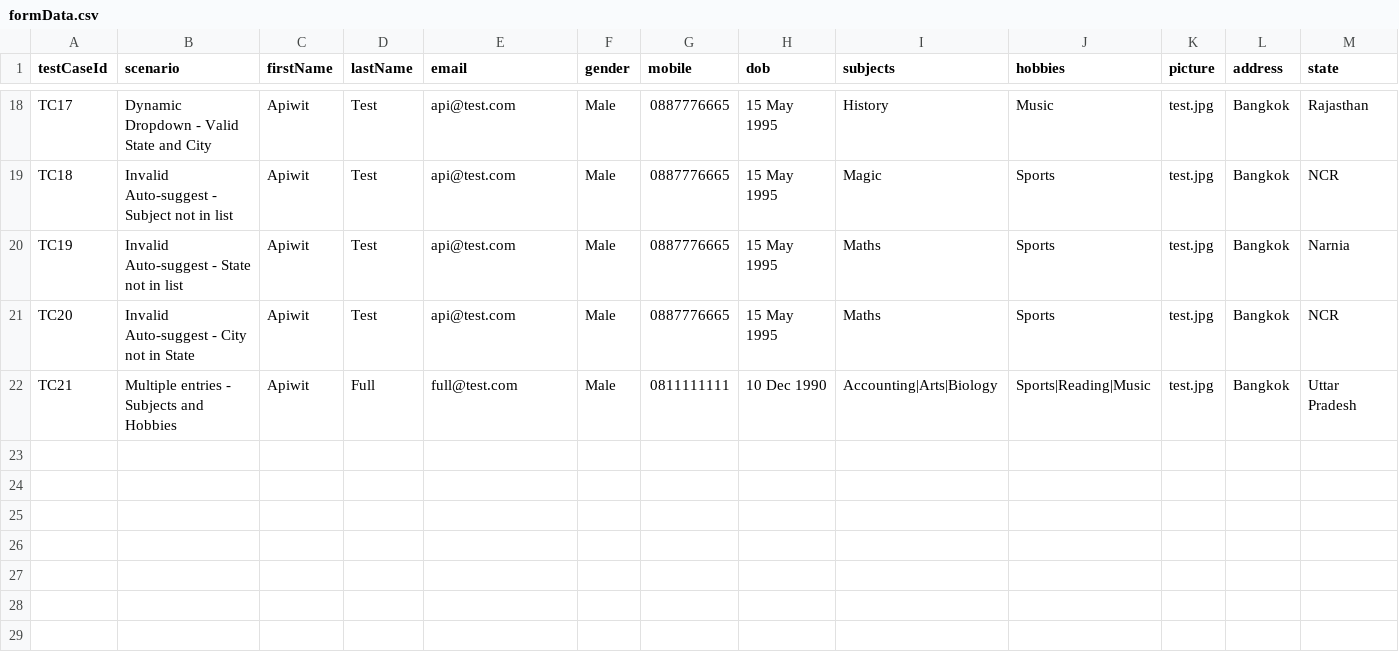
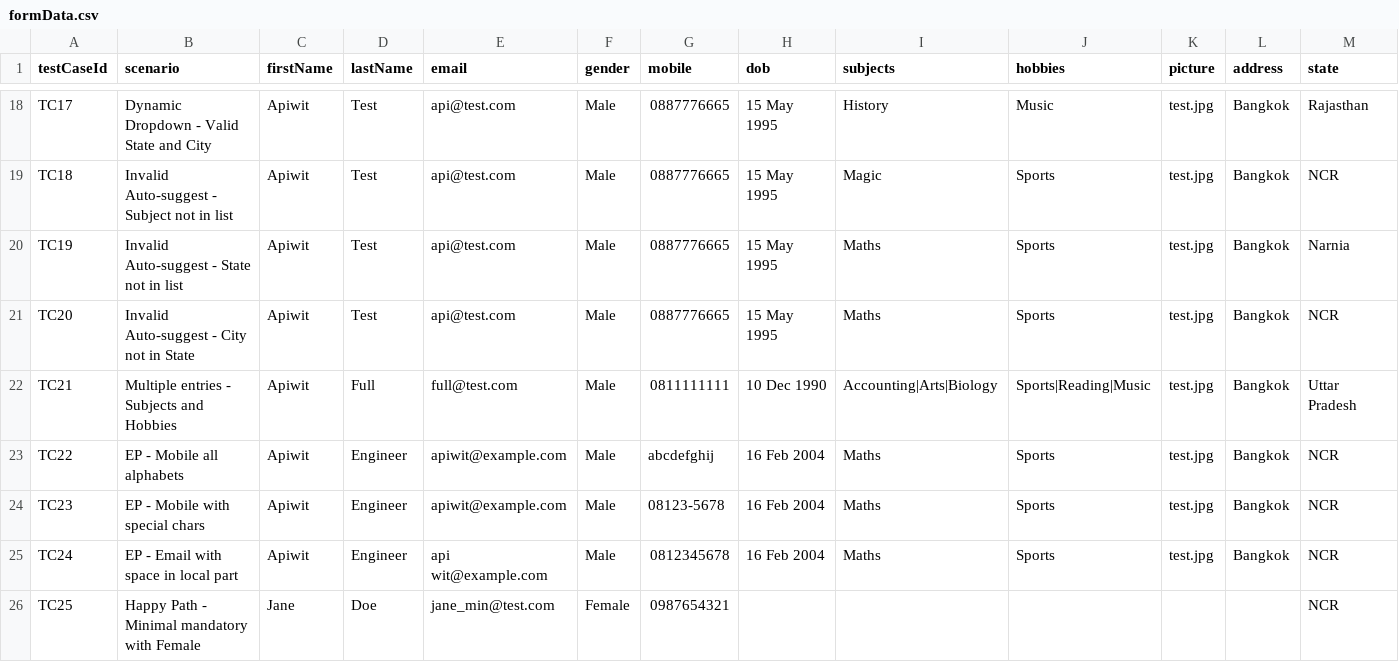
Before and after one commit to ApiwitJoey/QA_119_Midterm_2026, a CSV file: data/formData.csv, drawn as a sheet; only a part is shown, gaps mark what is left out; rows hold the shown columns only; the diff names each change by its address in the sheet, - before the commit and + after, or states it on an @@ line.

Commit message:
chore: add more testcase (email, cehck female)

```diff
--- a/data/formData.csv
+++ b/data/formData.csv
+row 23: TC22 | EP - Mobile all alphabets | Apiwit | Engineer | apiwit@example.com | Male | abcdefghij | 16 Feb 2004 | Maths | Sports | test.jpg | Bangkok | NCR
+row 24: TC23 | EP - Mobile with special chars | Apiwit | Engineer | apiwit@example.com | Male | 08123-5678 | 16 Feb 2004 | Maths | Sports | test.jpg | Bangkok | NCR
+row 25: TC24 | EP - Email with space in local part | Apiwit | Engineer | api wit@example.com | Male | 0812345678 | 16 Feb 2004 | Maths | Sports | test.jpg | Bangkok | NCR
+row 26: TC25 | Happy Path - Minimal mandatory with Female | Jane | Doe | jane_min@test.com | Female | 0987654321 |  |  |  |  |  | NCR
```
